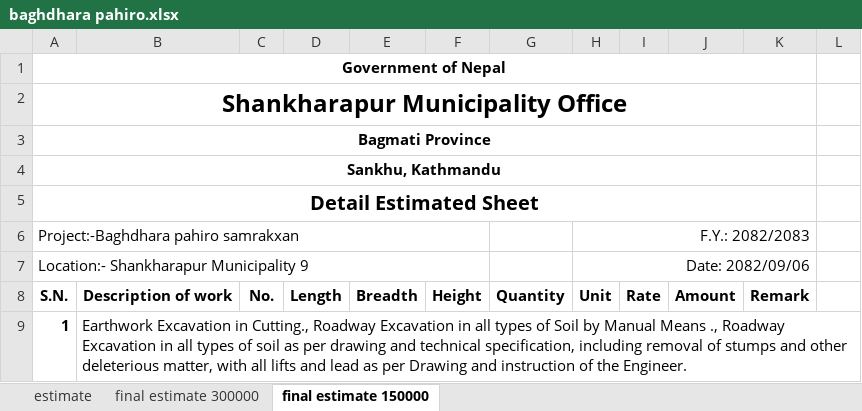
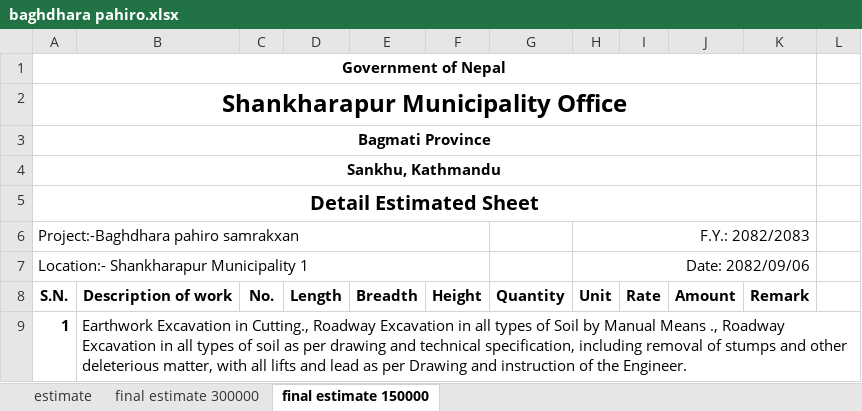
Before and after one commit to suwalcrystal/ward1, an Excel workbook: बजेट माग estimate/nagar bhaipari and estimate misc/pahiro bagh dhara/baghdhara pahiro.xlsx, sheet final estimate 150000, drawn as a sheet; only a part is shown; values as stored, in another font and other column widths than the file's, no borders; the diff names each change by its address in the sheet, - before the commit and + after, or states it on an @@ line.

```diff
--- a/बजेट माग estimate/nagar bhaipari and estimate misc/pahiro bagh dhara/baghdhara pahiro.xlsx (sheet final estimate 150000)
+++ b/बजेट माग estimate/nagar bhaipari and estimate misc/pahiro bagh dhara/baghdhara pahiro.xlsx (sheet final estimate 150000)
-A7: Location:- Shankharapur Municipality 9
+A7: Location:- Shankharapur Municipality 1
```
Also changed, not shown: 2 other files.
